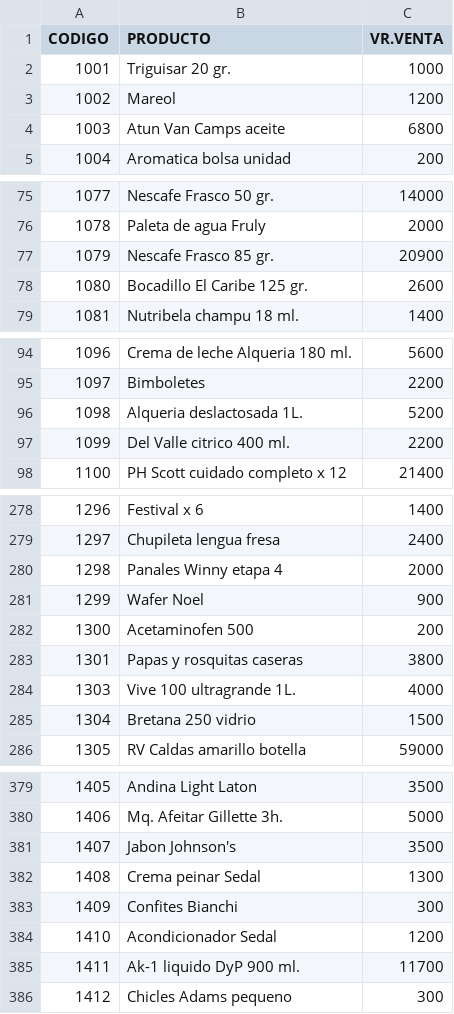
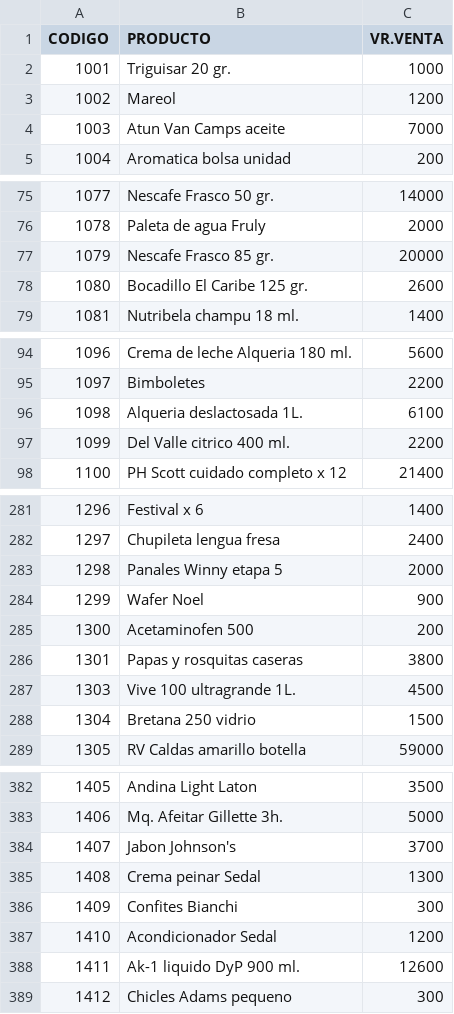
Before and after one commit to jhonmario79-stack/Lista-precio, a CSV file: productos.csv, drawn as a sheet; only a part is shown, gaps mark what is left out; the diff covers the shown part only.

```diff
--- a/productos.csv
+++ b/productos.csv
@@ -3,3 +3,3 @@ CODIGO;PRODUCTO;VR.VENTA
 1002;Mareol;1200
-1003;Atun Van Camps aceite;6800
+1003;Atun Van Camps aceite;7000
 1004;Aromatica bolsa unidad;200
@@ -76,3 +76,3 @@ CODIGO;PRODUCTO;VR.VENTA
 1078;Paleta de agua Fruly;2000
-1079;Nescafe Frasco 85 gr.;20900
+1079;Nescafe Frasco 85 gr.;20000
 1080;Bocadillo El Caribe 125 gr.;2600
@@ -95,3 +95,3 @@ CODIGO;PRODUCTO;VR.VENTA
 1097;Bimboletes;2200
-1098;Alqueria deslactosada 1L.;5200
+1098;Alqueria deslactosada 1L.;6100
 1099;Del Valle citrico 400 ml.;2200
@@ -279,3 +282,3 @@ CODIGO;PRODUCTO;VR.VENTA
 1297;Chupileta lengua fresa;2400
-1298;Panales Winny etapa 4;2000
+1298;Panales Winny etapa 5;2000
 1299;Wafer Noel;900
@@ -283,3 +286,3 @@ CODIGO;PRODUCTO;VR.VENTA
 1301;Papas y rosquitas caseras;3800
-1303;Vive 100 ultragrande 1L.;4000
+1303;Vive 100 ultragrande 1L.;4500
 1304;Bretana 250 vidrio;1500
@@ -380,3 +383,3 @@ CODIGO;PRODUCTO;VR.VENTA
 1406;Mq. Afeitar Gillette 3h.;5000
-1407;Jabon Johnson's;3500
+1407;Jabon Johnson's;3700
 1408;Crema peinar Sedal;1300
@@ -384,3 +387,3 @@ CODIGO;PRODUCTO;VR.VENTA
 1410;Acondicionador Sedal;1200
-1411;Ak-1 liquido DyP 900 ml.;11700
+1411;Ak-1 liquido DyP 900 ml.;12600
 1412;Chicles Adams pequeno;300
```
Also changed, not shown: 6 added rows and 10 edited cells elsewhere in this file.
